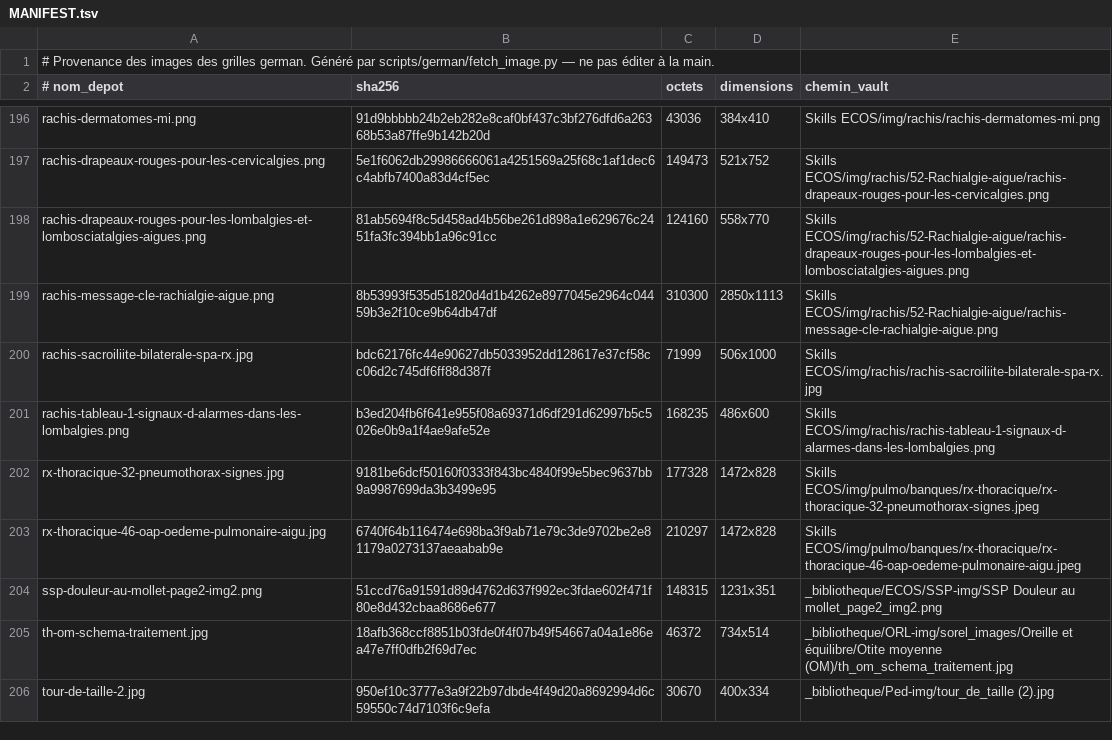
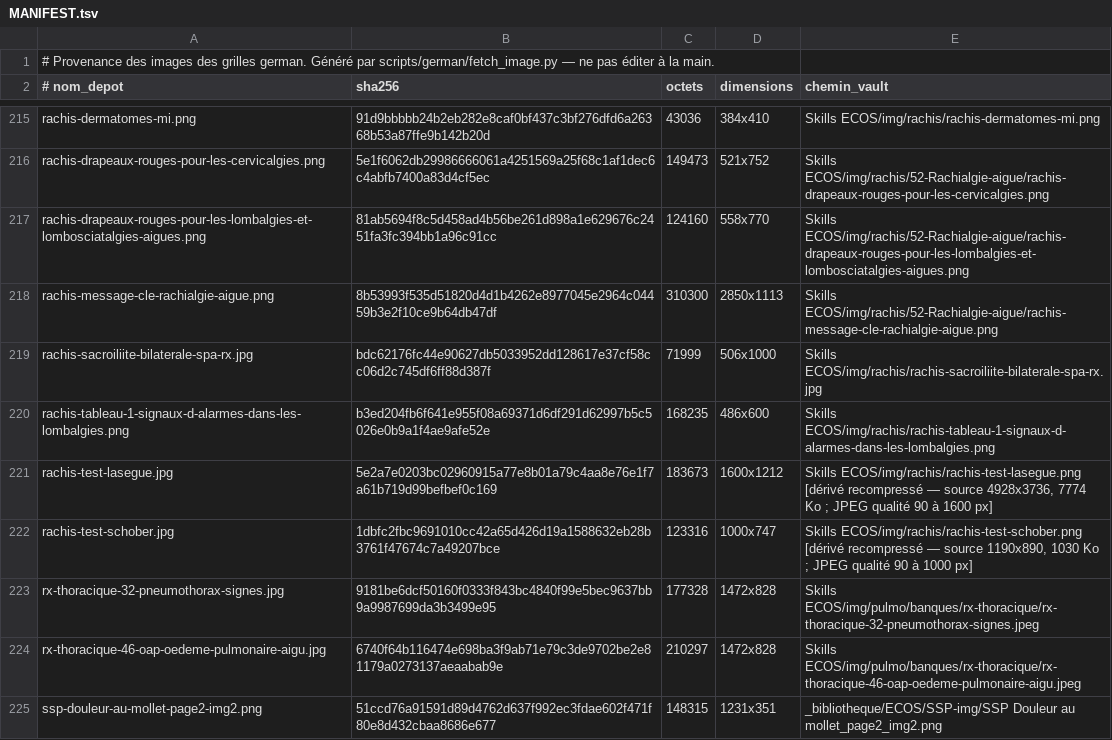
Before and after one commit to bicou86/grilles-ecos, a TSV file: cases/img/german/MANIFEST.tsv, drawn as a sheet; only a part is shown, gaps mark what is left out; the shorter side is filled out with more unchanged rows; the diff covers the shown part only; the diff names each change by its address in the sheet, - before the commit and + after, or states it on an @@ line.

```diff
--- a/cases/img/german/MANIFEST.tsv
+++ b/cases/img/german/MANIFEST.tsv
+row 221: rachis-test-lasegue.jpg | 5e2a7e0203bc02960915a77e8b01a79c4aa8e76e1f7a61b719d99befbef0c169 | 183673 | 1600x1212 | Skills ECOS/img/rachis/rachis-test-lasegue.png [dérivé recompressé — source 4928x3736, 7774 Ko ; JPEG qualité 90 à 1600 px]
+row 222: rachis-test-schober.jpg | 1dbfc2fbc9691010cc42a65d426d19a1588632eb28b3761f47674c7a49207bce | 123316 | 1000x747 | Skills ECOS/img/rachis/rachis-test-schober.png [dérivé recompressé — source 1190x890, 1030 Ko ; JPEG qualité 90 à 1000 px]
```
Also changed, not shown: 21 added rows and 1 removed row elsewhere in this file, 5 other files.
